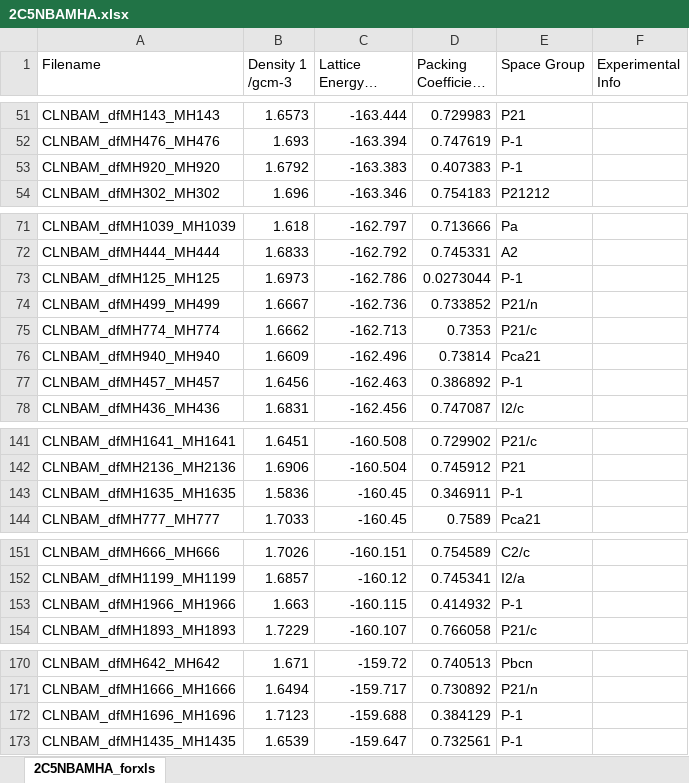
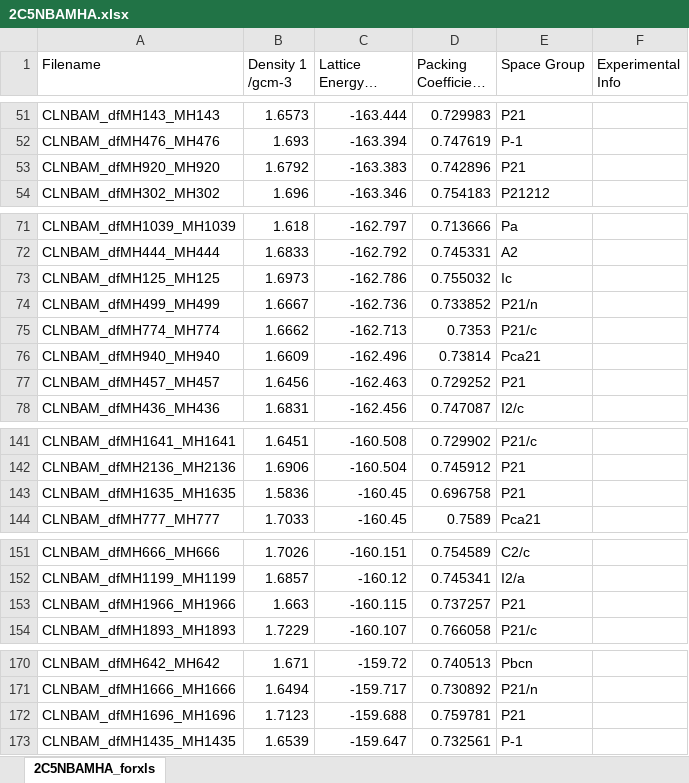
Before and after one commit to LouisePrice/CPOSS_Database, an Excel workbook: 1.SubstitutedNitroBenzoicAcids/2C5NBAMH/2C5NBAMHA/2C5NBAMHA.xlsx, sheet 2C5NBAMHA_forxls, drawn as a sheet; only a part is shown, gaps mark what is left out; long unchanged cells end in …; values as stored, in another font and other column widths than the file's, no borders; the diff covers the shown part only; the diff names each change by its address in the sheet, - before the commit and + after, or states it on an @@ line.

```diff
--- a/1.SubstitutedNitroBenzoicAcids/2C5NBAMH/2C5NBAMHA/2C5NBAMHA.xlsx (sheet 2C5NBAMHA_forxls)
+++ b/1.SubstitutedNitroBenzoicAcids/2C5NBAMH/2C5NBAMHA/2C5NBAMHA.xlsx (sheet 2C5NBAMHA_forxls)
-D53 (Packing Coefficient 1): 0.407383
+D53 (Packing Coefficient 1): 0.742896
-E53 (Space Group): P-1
+E53 (Space Group): P21
-D73 (Packing Coefficient 1): 0.0273044
+D73 (Packing Coefficient 1): 0.755032
-E73 (Space Group): P-1
+E73 (Space Group): Ic
-D77 (Packing Coefficient 1): 0.386892
+D77 (Packing Coefficient 1): 0.729252
-E77 (Space Group): P-1
+E77 (Space Group): P21
-D143 (Packing Coefficient 1): 0.346911
+D143 (Packing Coefficient 1): 0.696758
-E143 (Space Group): P-1
+E143 (Space Group): P21
-D153 (Packing Coefficient 1): 0.414932
+D153 (Packing Coefficient 1): 0.737257
-E153 (Space Group): P-1
+E153 (Space Group): P21
-D172 (Packing Coefficient 1): 0.384129
+D172 (Packing Coefficient 1): 0.759781
-E172 (Space Group): P-1
+E172 (Space Group): P21
```
Also changed, not shown: 1 added row and 14 edited cells elsewhere in this sheet, 1.SubstitutedNitroBenzoicAcids/2C4NBA/2C4NBAA/2C4NBAA.xlsx, 1.SubstitutedNitroBenzoicAcids/2C5NBA/2C5NBAA/2C5NBAA.xlsx, 33 other files.
